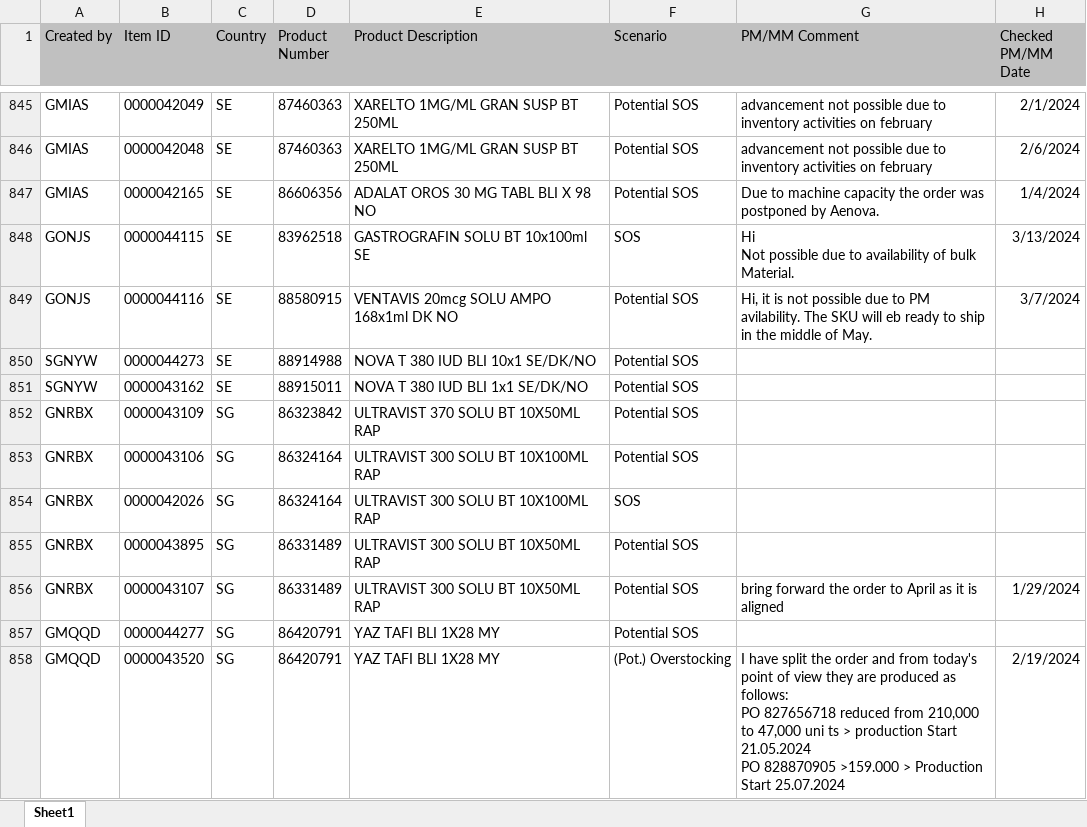
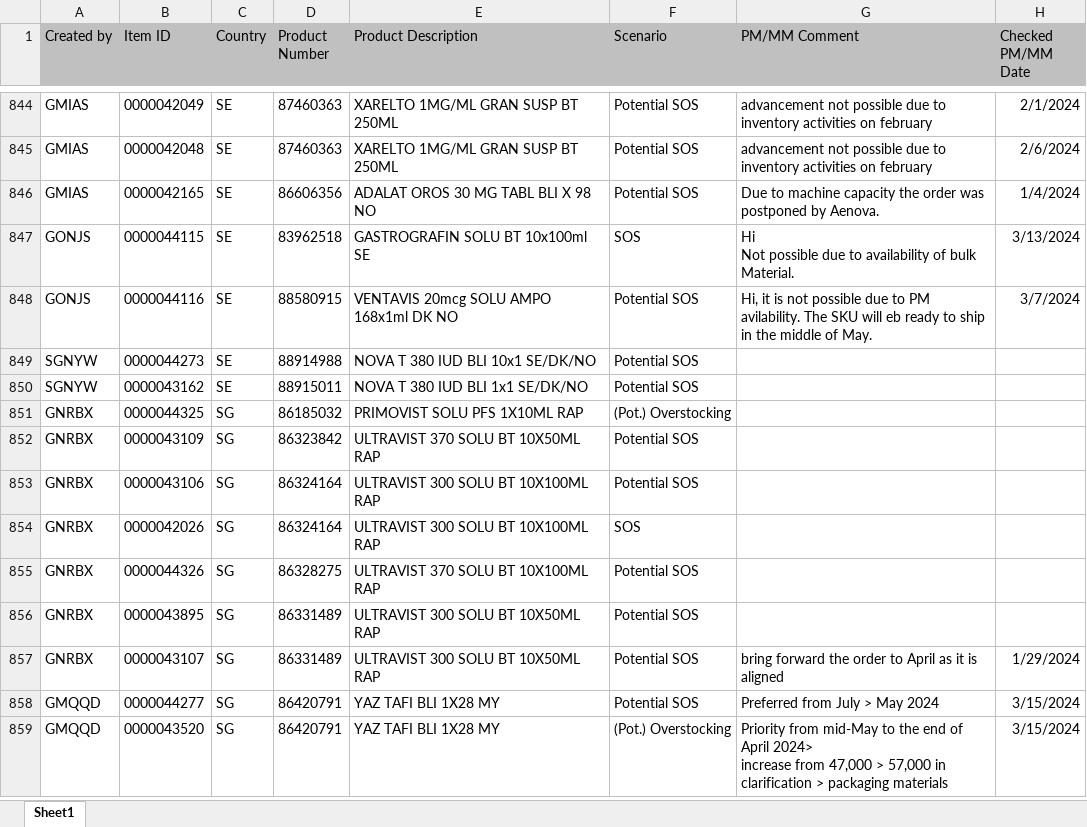
Before and after one commit to janphoenix/rct2, an Excel workbook: EXPORT.XLSX, sheet Sheet1, drawn as a sheet; only a part is shown, gaps mark what is left out; values as stored, in another font and other column widths than the file's, no borders; addresses are those after the commit; ↵ is a line break in a cell; the diff covers the shown part only; the diff names each change by its address in the sheet, - before the commit and + after, or states it on an @@ line.

Commit message:
rct upload today - john r.

```diff
--- a/EXPORT.XLSX (sheet Sheet1)
+++ b/EXPORT.XLSX (sheet Sheet1)
+row 851: GNRBX | 0000044325 | SG | 86185032 | PRIMOVIST SOLU PFS 1X10ML RAP | (Pot.) Overstocking
+row 855: GNRBX | 0000044326 | SG | 86328275 | ULTRAVIST 370 SOLU BT 10X100ML RAP | Potential SOS
-G858 (PM/MM Comment): (empty)
+G858 (PM/MM Comment): Preferred from July > May 2024
-H858 (Checked PM/MM Date): (empty)
+H858 (Checked PM/MM Date): 3/15/2024
-G859 (PM/MM Comment): I have split the order and from today's point of view they are produced as follows: ↵ PO 827656718 reduced from 210,000 to 47,000 uni ts > production Start 21.05.2024 ↵ PO 828870905 >159.000 > Production Start 25.07.2024
+G859 (PM/MM Comment): Priority from mid-May to the end of April 2024> ↵ increase from 47,000 > 57,000 in clarification > packaging materials
-H859 (Checked PM/MM Date): 2/19/2024
+H859 (Checked PM/MM Date): 3/15/2024
```
Also changed, not shown: 15 added rows, 17 removed rows and 45 edited cells elsewhere in this sheet.
